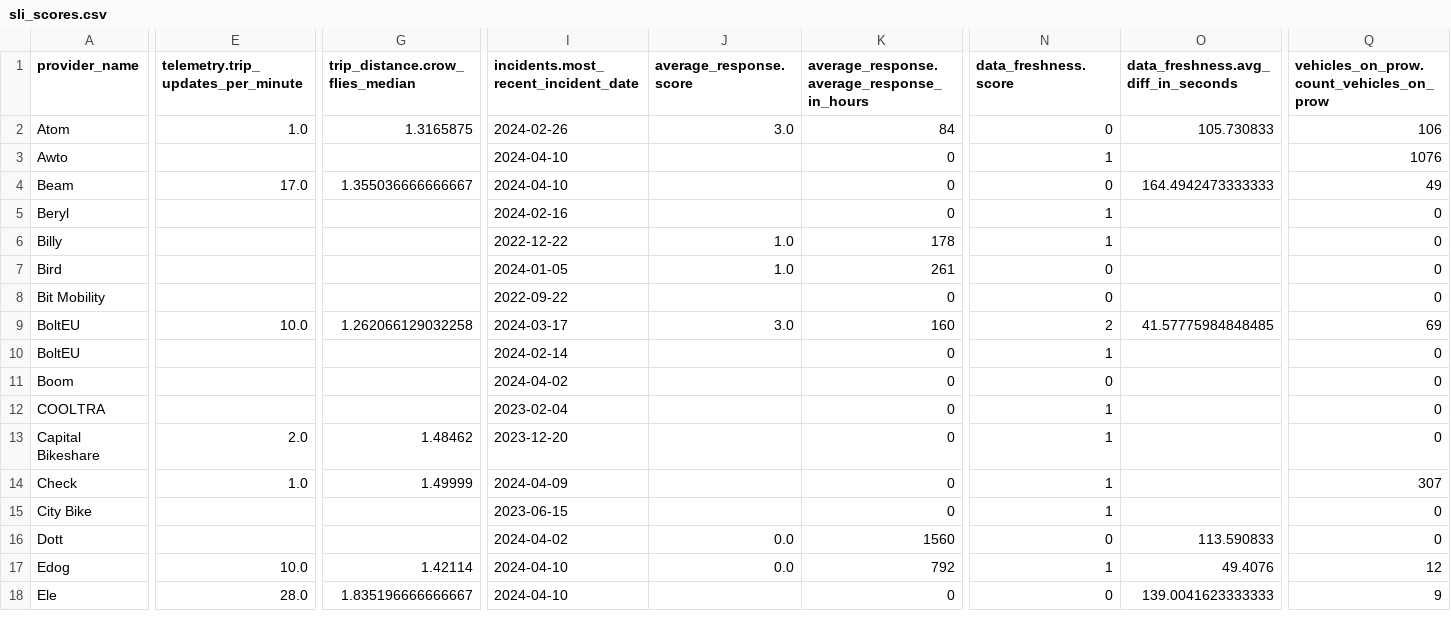
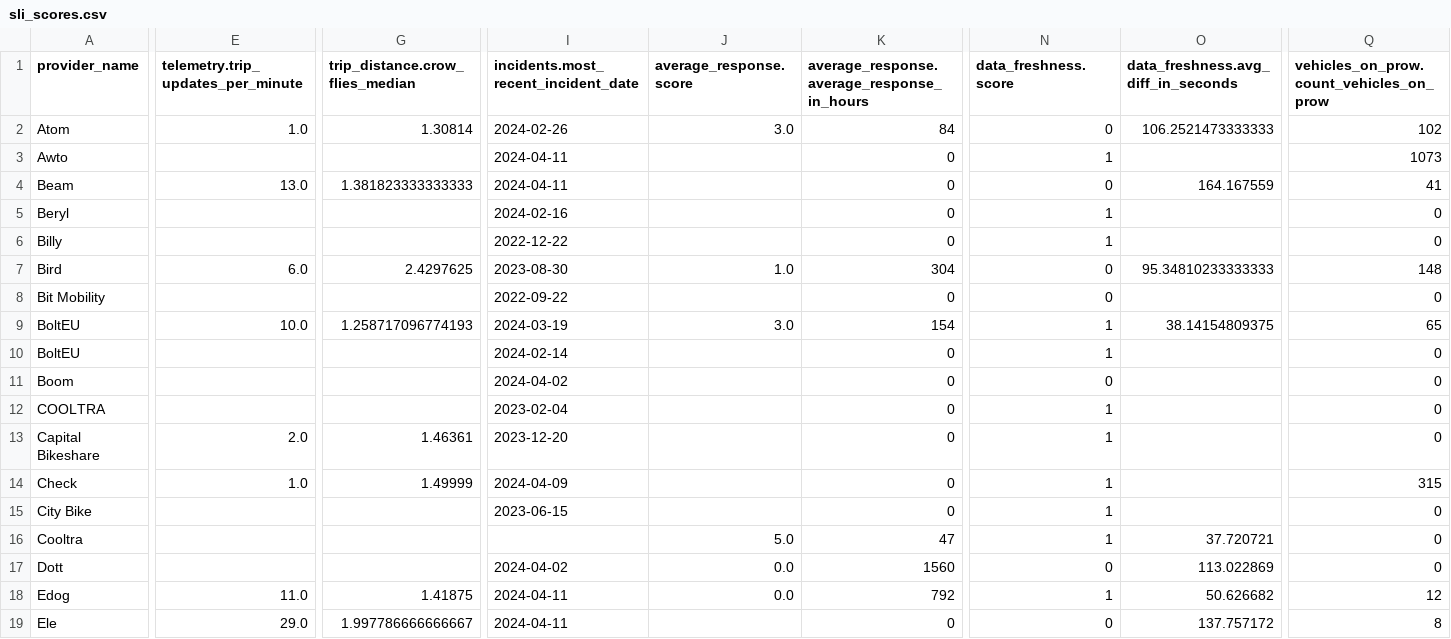
Before and after one commit to vianova-io/sli_feeds, a CSV file: sli_scores.csv, drawn as a sheet; only a part is shown, gaps mark what is left out; removed rows and columns are numbered as before the commit, all else as after; rows hold the shown columns only; the diff covers the shown part only; the diff names each change by its address in the sheet, - before the commit and + after, or states it on an @@ line.

Commit message:
feat: new version of feeds SLI

```diff
--- a/sli_scores.csv
+++ b/sli_scores.csv
-G2 (trip_distance.crow_flies_median): 1.3165875
+G2 (trip_distance.crow_flies_median): 1.30814
-O2: 105.730833
+O2: 106.2521473333333
-Q2: 106
+Q2: 102
-I3:I4: 2024-04-10
+I3:I4: 2024-04-11
-Q3: 1076
+Q3: 1073
-E4: 17.0
+E4: 13.0
-G4 (trip_distance.crow_flies_median): 1.355036666666667
+G4 (trip_distance.crow_flies_median): 1.381823333333333
-O4: 164.4942473333333
+O4: 164.167559
-Q4: 49
+Q4: 41
-J6 (average_response.score): 1.0
+J6 (average_response.score): (empty)
-K6: 178
+K6: 0
-row 7: Bird |  |  | 2024-01-05 | 1.0 | 261 | 0 |  | 0
+row 7: Bird | 6.0 | 2.4297625 | 2023-08-30 | 1.0 | 304 | 0 | 95.34810233333333 | 148
-G9 (trip_distance.crow_flies_median): 1.262066129032258
+G9 (trip_distance.crow_flies_median): 1.258717096774193
-I9: 2024-03-17
+I9: 2024-03-19
-K9: 160
+K9: 154
-N9 (data_freshness.score): 2
+N9 (data_freshness.score): 1
-O9: 41.57775984848485
+O9: 38.14154809375
-Q9: 69
+Q9: 65
-G13 (trip_distance.crow_flies_median): 1.48462
+G13 (trip_distance.crow_flies_median): 1.46361
-Q14: 307
+Q14: 315
+row 16: Cooltra |  |  |  | 5.0 | 47 | 1 | 37.720721 | 0
-O17: 113.590833
+O17: 113.022869
-E18: 10.0
+E18: 11.0
-G18 (trip_distance.crow_flies_median): 1.42114
+G18 (trip_distance.crow_flies_median): 1.41875
-I18:I19: 2024-04-10
+I18:I19: 2024-04-11
-O18: 49.4076
+O18: 50.626682
-E19: 28.0
+E19: 29.0
-G19 (trip_distance.crow_flies_median): 1.835196666666667
+G19 (trip_distance.crow_flies_median): 1.997786666666667
-O19: 139.0041623333333
+O19: 137.757172
-Q19: 9
+Q19: 8
```
Also changed, not shown: 79 edited cells elsewhere in this file, 1 other file.
